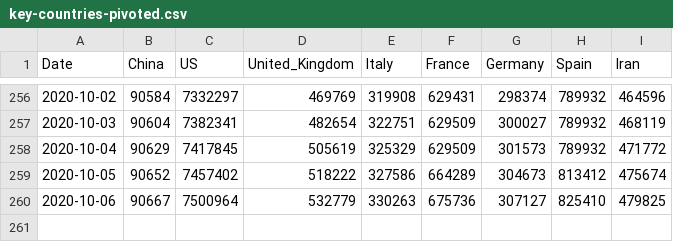
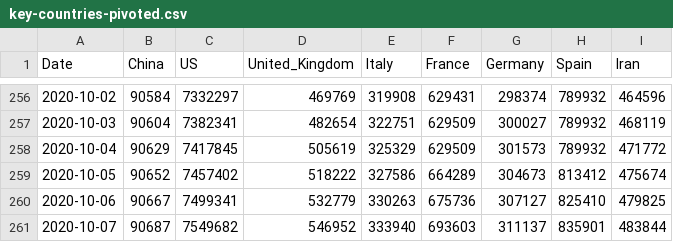
Before and after one commit to Gwardii/covid-19, a CSV file: data/key-countries-pivoted.csv, drawn as a sheet; only a part is shown, gaps mark what is left out.

```diff
--- a/data/key-countries-pivoted.csv
+++ b/data/key-countries-pivoted.csv
@@ -259,2 +259,3 @@ Date,China,US,United_Kingdom,Italy,France,Germany,Spain,Iran
 2020-10-05,90652,7457402,518222,327586,664289,304673,813412,475674
-2020-10-06,90667,7500964,532779,330263,675736,307127,825410,479825
+2020-10-06,90667,7499341,532779,330263,675736,307127,825410,479825
+2020-10-07,90687,7549682,546952,333940,693603,311137,835901,483844
```
Also changed, not shown: data/worldwide-aggregate.csv, 2 other files.
